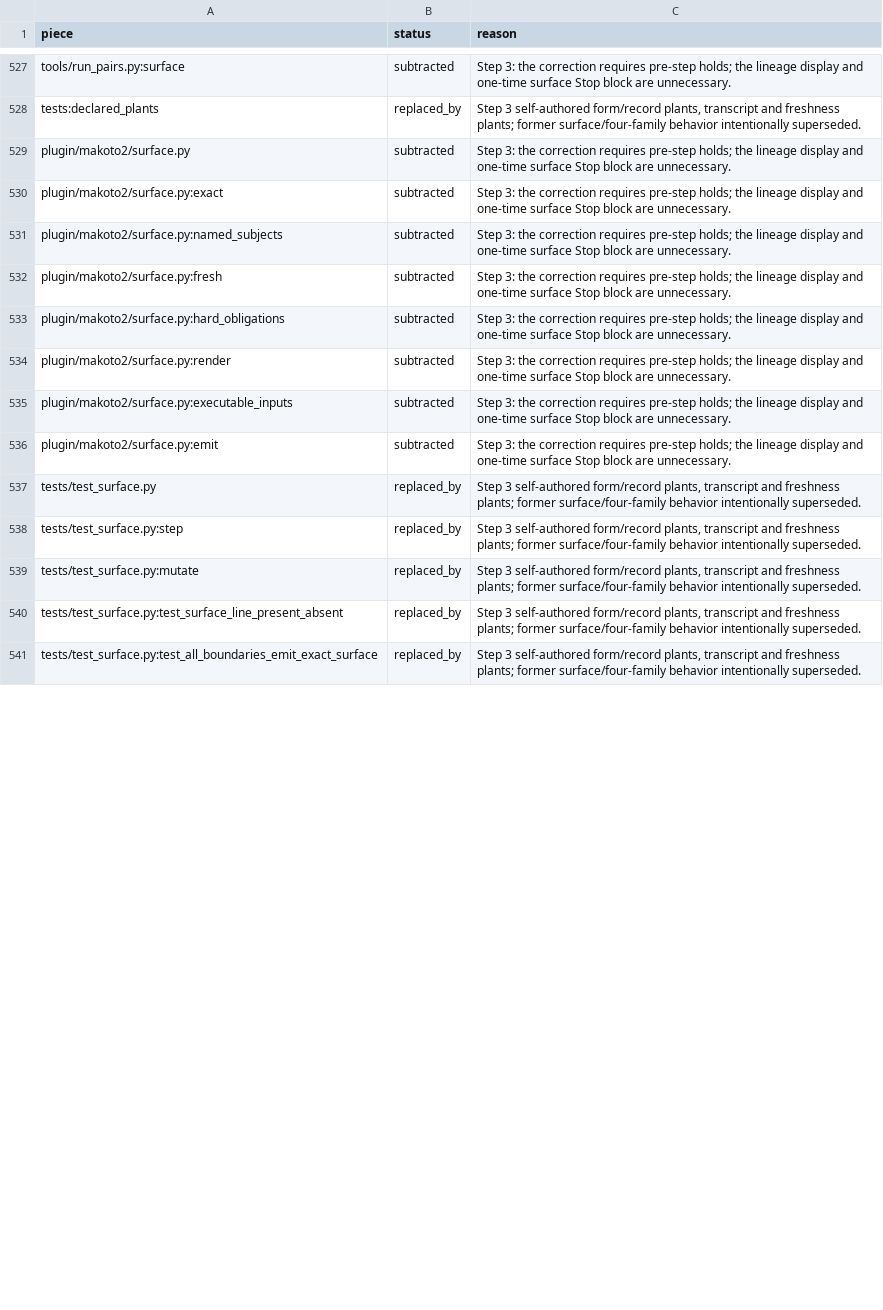
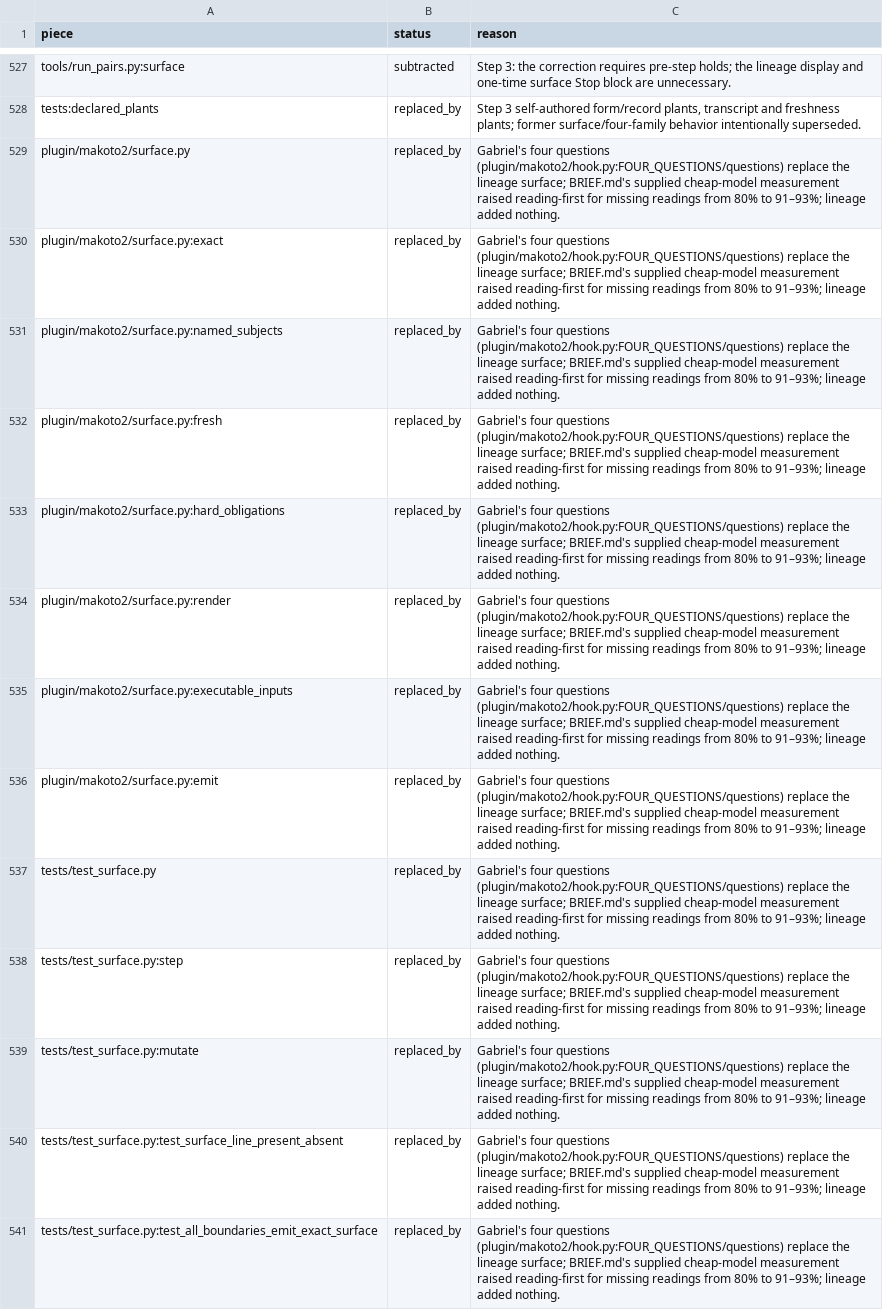
Before and after one commit to Clear-Sights/Makoto, a TSV file: NOLOSS-MAP.tsv, drawn as a sheet; only a part is shown, gaps mark what is left out; the diff covers the shown part only; the diff names each change by its address in the sheet, - before the commit and + after, or states it on an @@ line.

Commit message:
Count run responses as readings and replace lineage with four questions

```diff
--- a/NOLOSS-MAP.tsv
+++ b/NOLOSS-MAP.tsv
-B529:B536 (status): subtracted
+B529:B536 (status): replaced_by
-C529:C536 (reason): Step 3: the correction requires pre-step holds; the lineage display and one-time surface Stop block are unnecessary.
+C529:C536 (reason): Gabriel's four questions (plugin/makoto2/hook.py:FOUR_QUESTIONS/questions) replace the lineage surface; BRIEF.md's supplied cheap-model measurement raised reading-first for missing readings from 80% to 91–93%; lineage added nothing.
-C537:C541 (reason): Step 3 self-authored form/record plants, transcript and freshness plants; former surface/four-family behavior intentionally superseded.
+C537:C541 (reason): Gabriel's four questions (plugin/makoto2/hook.py:FOUR_QUESTIONS/questions) replace the lineage surface; BRIEF.md's supplied cheap-model measurement raised reading-first for missing readings from 80% to 91–93%; lineage added nothing.
```
Also changed, not shown: 7 added rows and 21 edited cells elsewhere in this file, docs/NOLOSS-MAP.tsv, 10 other files.
